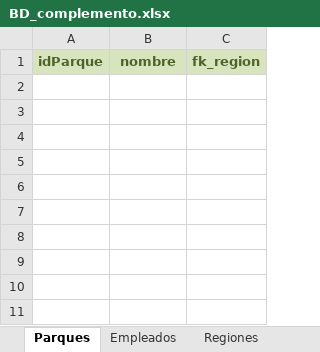
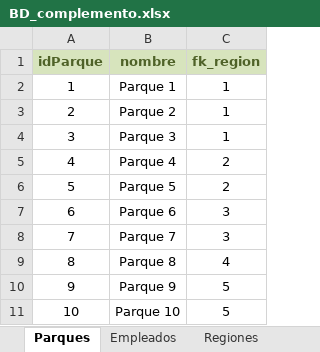
Before and after one commit to david756/proyectoBI, an Excel workbook: parqueBD script/BD_complemento.xlsx, sheet Parques, drawn as a sheet; values as stored, in another font and other column widths than the file's, no borders; the diff names each change by its address in the sheet, - before the commit and + after, or states it on an @@ line.

```diff
--- a/parqueBD script/BD_complemento.xlsx (sheet Parques)
+++ b/parqueBD script/BD_complemento.xlsx (sheet Parques)
+row 2: 1 | Parque 1 | 1
+row 3: 2 | Parque 2 | 1
+row 4: 3 | Parque 3 | 1
+row 5: 4 | Parque 4 | 2
+row 6: 5 | Parque 5 | 2
+row 7: 6 | Parque 6 | 3
+row 8: 7 | Parque 7 | 3
+row 9: 8 | Parque 8 | 4
+row 10: 9 | Parque 9 | 5
+row 11: 10 | Parque 10 | 5
```
Also changed, not shown: sheet VentasProductosClientes, sheet Stock, sheet VentasEntradasClientes, sheet Clientes, sheet Empleados, sheet Escuelas, 4 more sheets, 1 other file.
